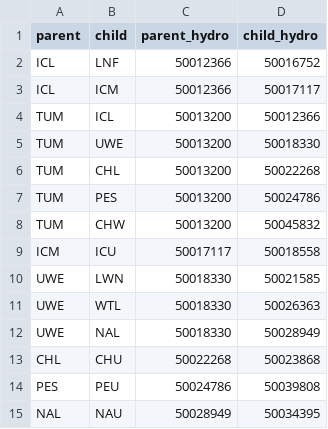
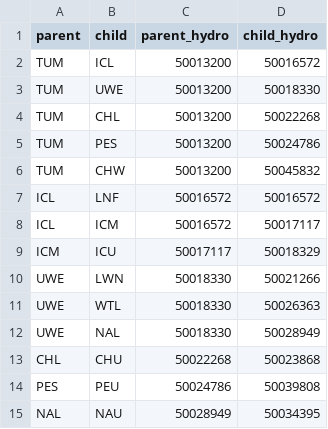
Before and after one commit to KevinSee/PITcleanr, a CSV file: inst/extdata/TUM_parent_child.csv, drawn as a sheet; removed rows and columns are numbered as before the commit, all else as after; the diff names each change by its address in the sheet, - before the commit and + after, or states it on an @@ line.

```diff
--- a/inst/extdata/TUM_parent_child.csv
+++ b/inst/extdata/TUM_parent_child.csv
-row 2: ICL | LNF | 50012366 | 50016752
-row 3: ICL | ICM | 50012366 | 50017117
-D2 (child_hydro): 50012366
+D2 (child_hydro): 50016572
+row 7: ICL | LNF | 50016572 | 50016572
+row 8: ICL | ICM | 50016572 | 50017117
-D9 (child_hydro): 50018558
+D9 (child_hydro): 50018329
-D10 (child_hydro): 50021585
+D10 (child_hydro): 50021266
```
Also changed, not shown: inst/extdata/PRA_parent_child.csv, inst/extdata/PRO_parent_child.csv, 3 other files.
